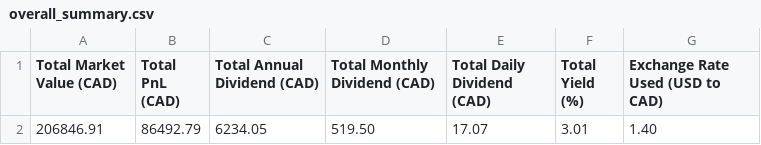
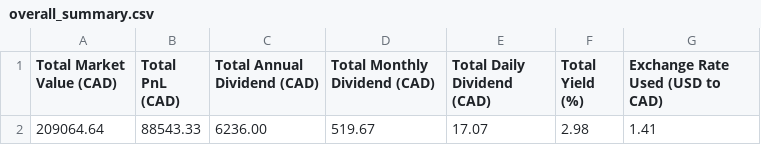
Before and after one commit to NoahCornish/investbrin, a CSV file: overall_summary.csv, drawn as a sheet; removed rows and columns are numbered as before the commit, all else as after; the diff names each change by its address in the sheet, - before the commit and + after, or states it on an @@ line.

```diff
--- a/overall_summary.csv
+++ b/overall_summary.csv
-row 2: 206846.91 | 86492.79 | 6234.05 | 519.50 | 17.07 | 3.01 | 1.40
+row 2: 209064.64 | 88543.33 | 6236.00 | 519.67 | 17.07 | 2.98 | 1.41
```
Also changed, not shown: portfolio_report.csv, 2 other files.
